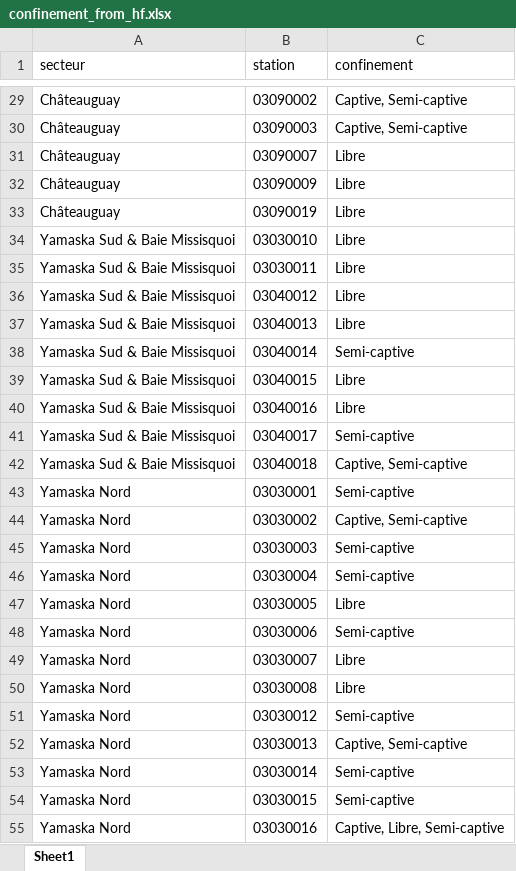
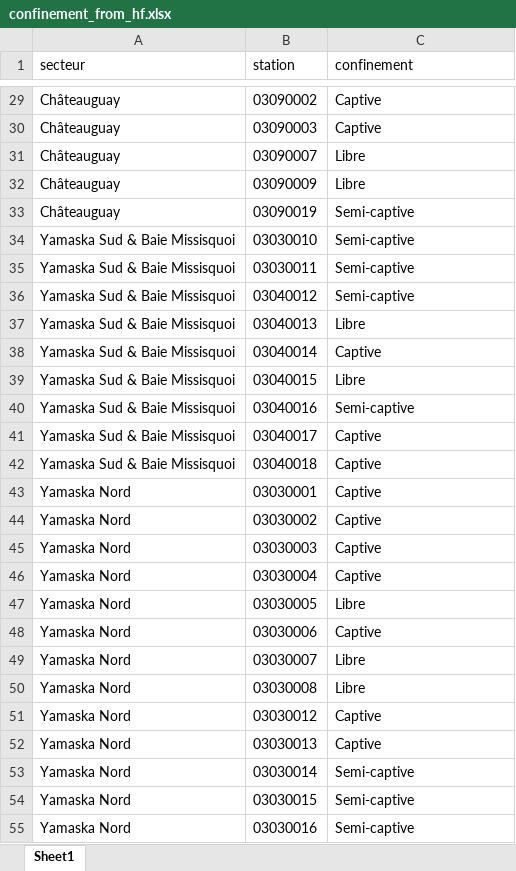
Before and after one commit to cgq-qgc/rsesq-pacc, an Excel workbook: hydrofacies/confinement_from_hf.xlsx, sheet Sheet1, drawn as a sheet; only a part is shown, gaps mark what is left out; values as stored, in another font and other column widths than the file's, no borders; the diff covers the shown part only; the diff names each change by its address in the sheet, - before the commit and + after, or states it on an @@ line.

```diff
--- a/hydrofacies/confinement_from_hf.xlsx (sheet Sheet1)
+++ b/hydrofacies/confinement_from_hf.xlsx (sheet Sheet1)
-C29:C30 (confinement): Captive, Semi-captive
+C29:C30 (confinement): Captive
-C33:C36 (confinement): Libre
+C33:C36 (confinement): Semi-captive
-C38 (confinement): Semi-captive
+C38 (confinement): Captive
-C40 (confinement): Libre
+C40 (confinement): Semi-captive
-C41 (confinement): Semi-captive
+C41 (confinement): Captive
-C42 (confinement): Captive, Semi-captive
+C42 (confinement): Captive
-C43 (confinement): Semi-captive
+C43 (confinement): Captive
-C44 (confinement): Captive, Semi-captive
+C44 (confinement): Captive
-C45:C46 (confinement): Semi-captive
+C45:C46 (confinement): Captive
-C48 (confinement): Semi-captive
+C48 (confinement): Captive
-C51 (confinement): Semi-captive
+C51 (confinement): Captive
-C52 (confinement): Captive, Semi-captive
+C52 (confinement): Captive
-C55 (confinement): Captive, Libre, Semi-captive
+C55 (confinement): Semi-captive
```
Also changed, not shown: 63 edited cells elsewhere in this sheet, 17 other files.
